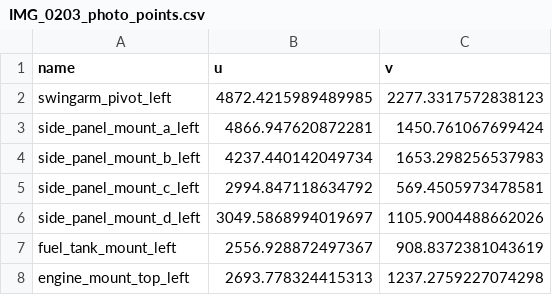
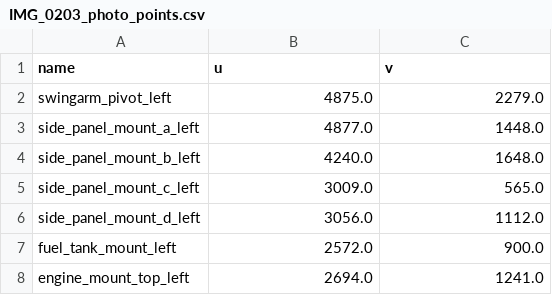
Before and after one commit to nunosousa/mechanical-reconstruction, a CSV file: results/IMG_0203_photo_points.csv, drawn as a sheet.

```diff
--- a/results/IMG_0203_photo_points.csv
+++ b/results/IMG_0203_photo_points.csv
@@ -1,8 +1,8 @@
 name,u,v
-swingarm_pivot_left,4872.4215989489985,2277.3317572838123
-side_panel_mount_a_left,4866.947620872281,1450.761067699424
-side_panel_mount_b_left,4237.440142049734,1653.298256537983
-side_panel_mount_c_left,2994.847118634792,569.4505973478581
-side_panel_mount_d_left,3049.5868994019697,1105.9004488662026
-fuel_tank_mount_left,2556.928872497367,908.8372381043619
-engine_mount_top_left,2693.778324415313,1237.2759227074298
+swingarm_pivot_left,4875.0,2279.0
+side_panel_mount_a_left,4877.0,1448.0
+side_panel_mount_b_left,4240.0,1648.0
+side_panel_mount_c_left,3009.0,565.0
+side_panel_mount_d_left,3056.0,1112.0
+fuel_tank_mount_left,2572.0,900.0
+engine_mount_top_left,2694.0,1241.0
```
Also changed, not shown: results/IMG_0204_photo_points.csv, results/IMG_0206_photo_points.csv.
